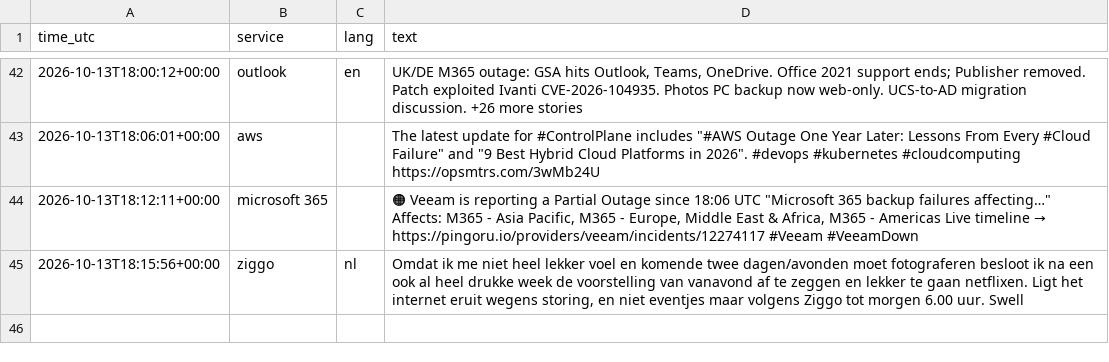
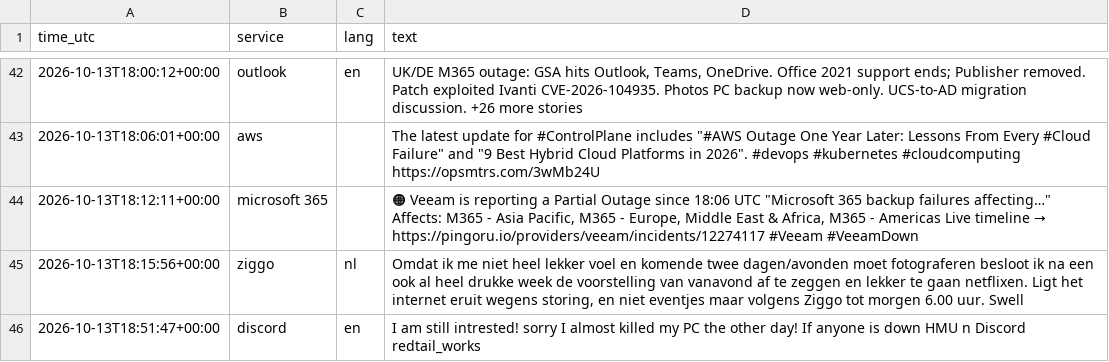
Before and after one commit to 8Y12N/ai4g-portfolio-Yazan_Nemo, a CSV file: Term 1/Week 6/hackathon/data/posts.csv, drawn as a sheet; only a part is shown, gaps mark what is left out; the diff names each change by its address in the sheet, - before the commit and + after, or states it on an @@ line.

```diff
--- a/Term 1/Week 6/hackathon/data/posts.csv
+++ b/Term 1/Week 6/hackathon/data/posts.csv
+row 46: 2026-10-13T18:51:47+00:00 | discord | en | I am still intrested! sorry I almost killed my PC the other day! If anyone is down HMU n Discord redtail_works
```
Also changed, not shown: Term 1/Week 6/hackathon/data/sentiment.csv, 1 other file.
